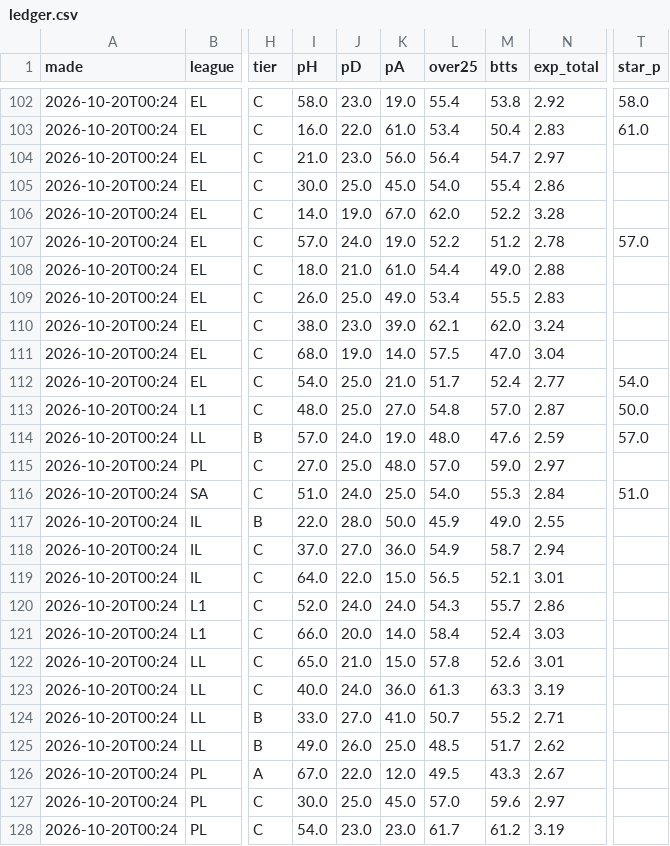
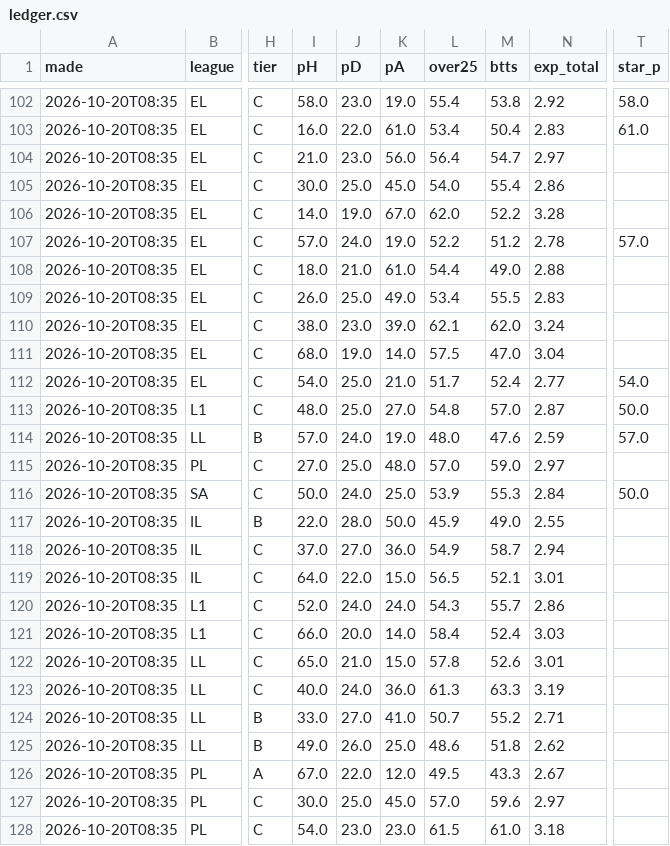
Before and after one commit to itzik200592-byte/score-oracle, a CSV file: data/ledger.csv, drawn as a sheet; only a part is shown, gaps mark what is left out; the diff covers the shown part only; the diff names each change by its address in the sheet, - before the commit and + after, or states it on an @@ line.

```diff
--- a/data/ledger.csv
+++ b/data/ledger.csv
-A102:A128 (made): 2026-10-20T00:24
+A102:A128 (made): 2026-10-20T08:35
-I116 (pH): 51.0
+I116 (pH): 50.0
-L116 (over25): 54.0
+L116 (over25): 53.9
-T116 (star_p): 51.0
+T116 (star_p): 50.0
-L125 (over25): 48.5
+L125 (over25): 48.6
-M125 (btts): 51.7
+M125 (btts): 51.8
-L128 (over25): 61.7
+L128 (over25): 61.5
-M128 (btts): 61.2
+M128 (btts): 61.0
-N128 (exp_total): 3.19
+N128 (exp_total): 3.18
```
Also changed, not shown: 82 edited cells elsewhere in this file, 2 other files.
